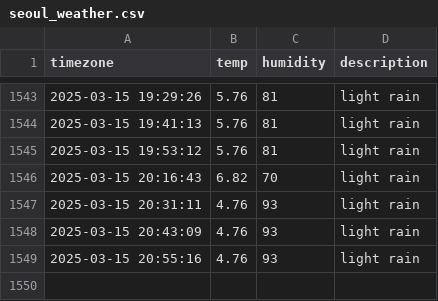
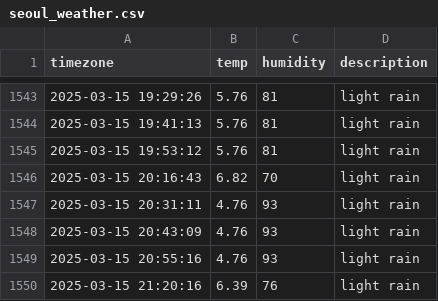
Before and after one commit to jhyang1203/seoul_weather, a CSV file: seoul_weather.csv, drawn as a sheet; only a part is shown, gaps mark what is left out; the diff names each change by its address in the sheet, - before the commit and + after, or states it on an @@ line.

```diff
--- a/seoul_weather.csv
+++ b/seoul_weather.csv
+row 1550: 2025-03-15 21:20:16 | 6.39 | 76 | light rain
```
